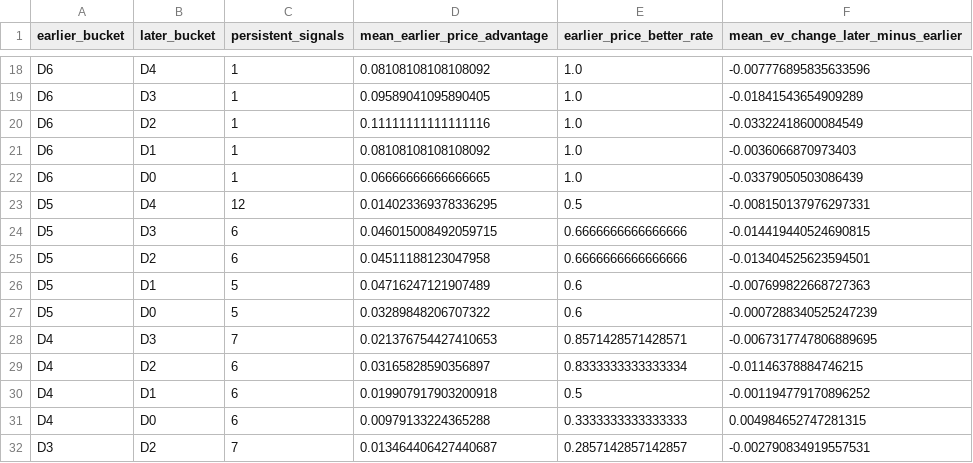
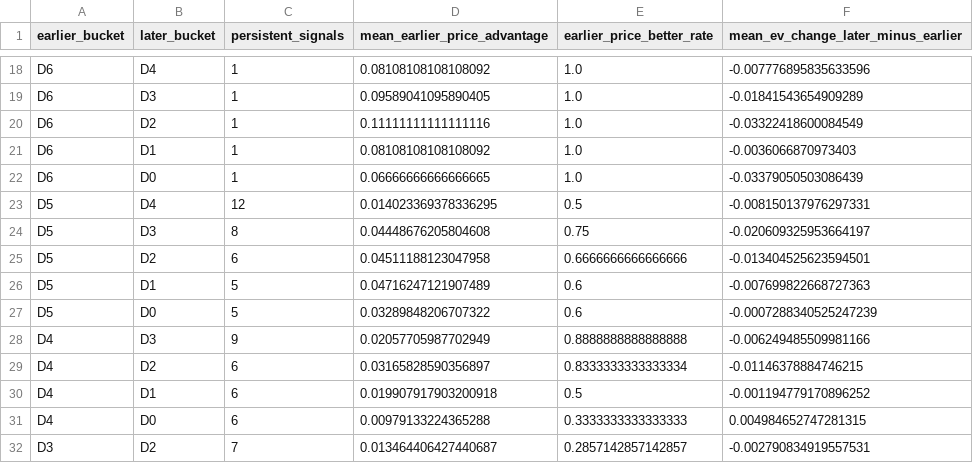
Before and after one commit to drhyphy/ncaa-football-daily-board, a CSV file: model/reports/timing_pairwise_prices.csv, drawn as a sheet; only a part is shown, gaps mark what is left out.

```diff
--- a/model/reports/timing_pairwise_prices.csv
+++ b/model/reports/timing_pairwise_prices.csv
@@ -23,3 +23,3 @@ D6,D0,1,0.06666666666666665,1.0,-0.03379050503086439
 D5,D4,12,0.014023369378336295,0.5,-0.008150137976297331
-D5,D3,6,0.046015008492059715,0.6666666666666666,-0.014419440524690815
+D5,D3,8,0.04448676205804608,0.75,-0.020609325953664197
 D5,D2,6,0.04511188123047958,0.6666666666666666,-0.013404525623594501
@@ -27,3 +27,3 @@ D5,D1,5,0.04716247121907489,0.6,-0.007699822668727363
 D5,D0,5,0.03289848206707322,0.6,-0.0007288340525247239
-D4,D3,7,0.021376754427410653,0.8571428571428571,-0.0067317747806889695
+D4,D3,9,0.02057705987702949,0.8888888888888888,-0.006249485509981166
 D4,D2,6,0.03165828590356897,0.8333333333333334,-0.01146378884746215
```
Also changed, not shown: model/reports/timing_by_horizon.csv, model/reports/timing_game_lifecycle.csv, 6 other files.
